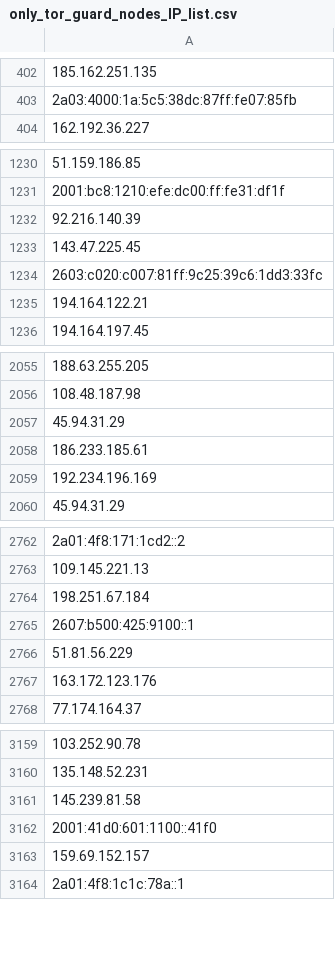
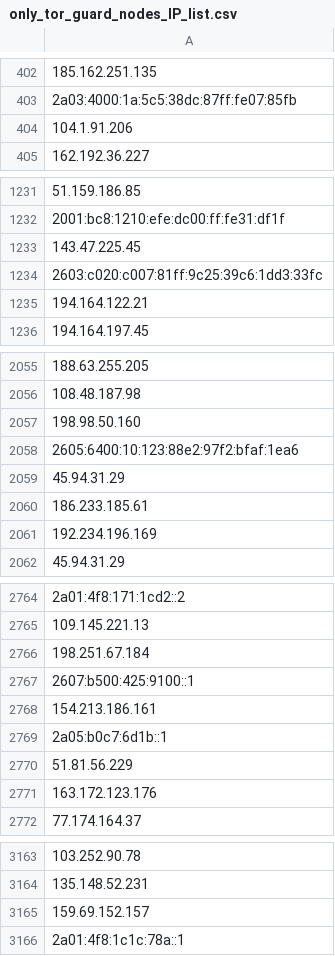
Before and after one commit to onlyforbakup/awesome-lists, a CSV file: Lists/TOR/only_tor_guard_nodes_IP_list.csv, drawn as a sheet; only a part is shown, gaps mark what is left out; removed rows and columns are numbered as before the commit, all else as after; the diff covers the shown part only; the diff names each change by its address in the sheet, - before the commit and + after, or states it on an @@ line.

```diff
--- a/Lists/TOR/only_tor_guard_nodes_IP_list.csv
+++ b/Lists/TOR/only_tor_guard_nodes_IP_list.csv
+row 404: 104.1.91.206
-row 1232: 92.216.140.39
+row 2057: 198.98.50.160
+row 2058: 2605:6400:10:123:88e2:97f2:bfaf:1ea6
+row 2768: 154.213.186.161
+row 2769: 2a05:b0c7:6d1b::1
-row 3161: 145.239.81.58
-row 3162: 2001:41d0:601:1100::41f0
```
Also changed, not shown: 1 added row elsewhere in this file, Lists/TOR/only_tor_exit_nodes_IP_list.csv, 2 other files.
